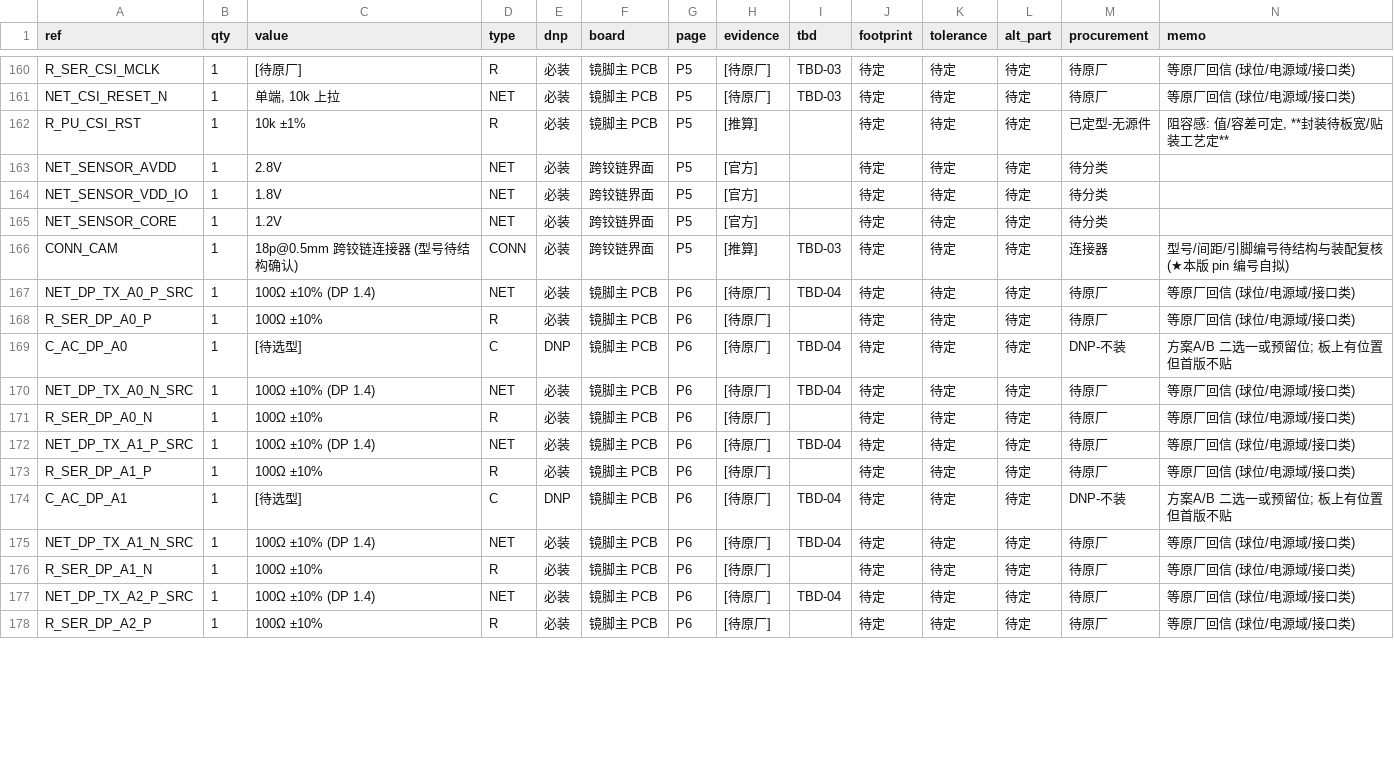
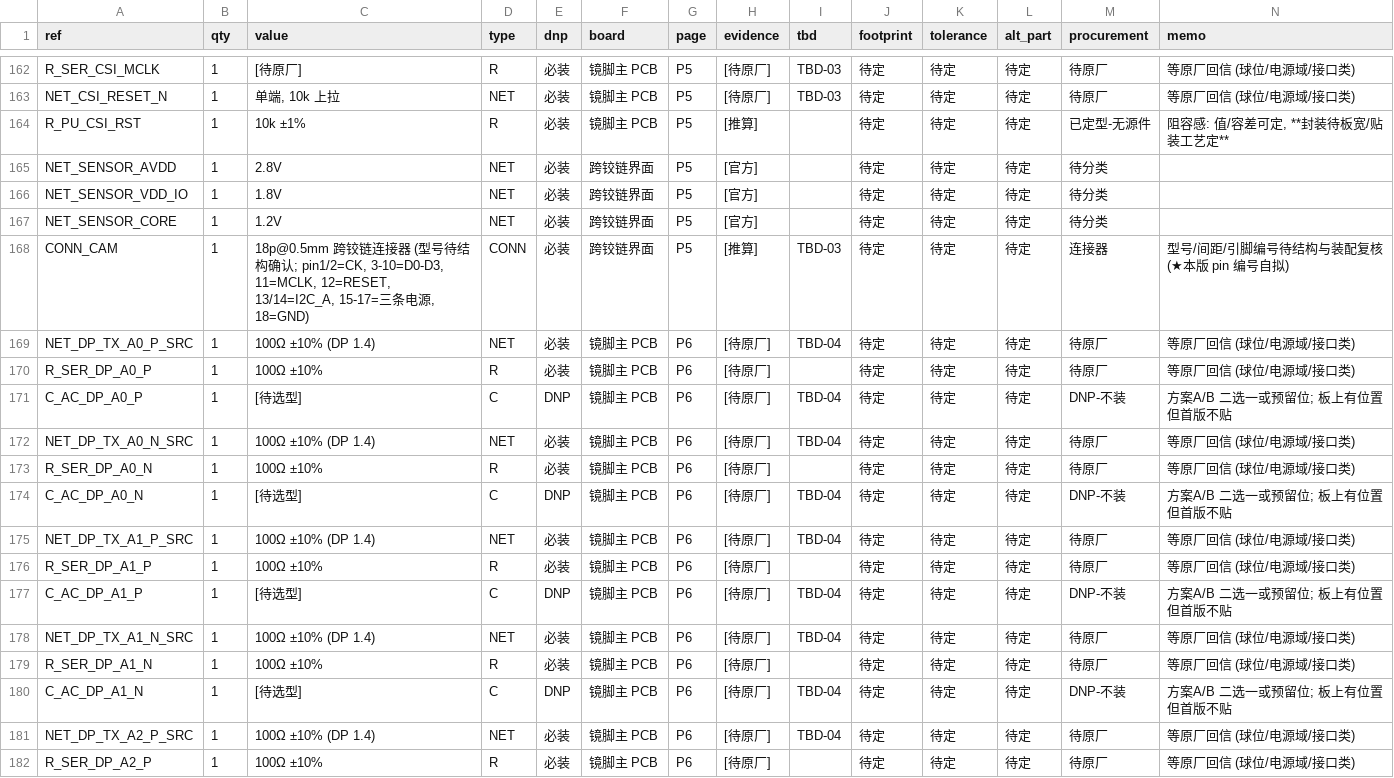
Before and after one commit to yuewuya20180928/OD_GLASS, a CSV file: projects/smart_glasses/HW/BOM_v1.csv, drawn as a sheet; only a part is shown, gaps mark what is left out; the diff covers the shown part only.

```diff
--- a/projects/smart_glasses/HW/BOM_v1.csv
+++ b/projects/smart_glasses/HW/BOM_v1.csv
@@ -165,13 +167,15 @@ NET_SENSOR_VDD_IO,1,1.8V,NET,必装,跨铰链界面,P5,[官方],,待定,待定,
 NET_SENSOR_CORE,1,1.2V,NET,必装,跨铰链界面,P5,[官方],,待定,待定,待定,待分类,
-CONN_CAM,1,18p@0.5mm 跨铰链连接器 (型号待结构确认),CONN,必装,跨铰链界面,P5,[推算],TBD-03,待定,待定,待定,连接器,型号/间距/引脚编号待结构与装配复核 (★本版 pin 编号自拟)
+CONN_CAM,1,"18p@0.5mm 跨铰链连接器 (型号待结构确认; pin1/2=CK, 3-10=D0-D3, 11=MCLK, 12=RESET, 13/14=I2C_A, 15-17=三条电源, 18=GND)",CONN,必装,跨铰链界面,P5,[推算],TBD-03,待定,待定,待定,连接器,型号/间距/引脚编号待结构与装配复核 (★本版 pin 编号自拟)
 NET_DP_TX_A0_P_SRC,1,100Ω ±10% (DP 1.4),NET,必装,镜脚主 PCB,P6,[待原厂],TBD-04,待定,待定,待定,待原厂,等原厂回信 (球位/电源域/接口类)
 R_SER_DP_A0_P,1,100Ω ±10%,R,必装,镜脚主 PCB,P6,[待原厂],,待定,待定,待定,待原厂,等原厂回信 (球位/电源域/接口类)
-C_AC_DP_A0,1,[待选型],C,DNP,镜脚主 PCB,P6,[待原厂],TBD-04,待定,待定,待定,DNP-不装,方案A/B 二选一或预留位; 板上有位置但首版不贴
+C_AC_DP_A0_P,1,[待选型],C,DNP,镜脚主 PCB,P6,[待原厂],TBD-04,待定,待定,待定,DNP-不装,方案A/B 二选一或预留位; 板上有位置但首版不贴
 NET_DP_TX_A0_N_SRC,1,100Ω ±10% (DP 1.4),NET,必装,镜脚主 PCB,P6,[待原厂],TBD-04,待定,待定,待定,待原厂,等原厂回信 (球位/电源域/接口类)
 R_SER_DP_A0_N,1,100Ω ±10%,R,必装,镜脚主 PCB,P6,[待原厂],,待定,待定,待定,待原厂,等原厂回信 (球位/电源域/接口类)
+C_AC_DP_A0_N,1,[待选型],C,DNP,镜脚主 PCB,P6,[待原厂],TBD-04,待定,待定,待定,DNP-不装,方案A/B 二选一或预留位; 板上有位置但首版不贴
 NET_DP_TX_A1_P_SRC,1,100Ω ±10% (DP 1.4),NET,必装,镜脚主 PCB,P6,[待原厂],TBD-04,待定,待定,待定,待原厂,等原厂回信 (球位/电源域/接口类)
 R_SER_DP_A1_P,1,100Ω ±10%,R,必装,镜脚主 PCB,P6,[待原厂],,待定,待定,待定,待原厂,等原厂回信 (球位/电源域/接口类)
-C_AC_DP_A1,1,[待选型],C,DNP,镜脚主 PCB,P6,[待原厂],TBD-04,待定,待定,待定,DNP-不装,方案A/B 二选一或预留位; 板上有位置但首版不贴
+C_AC_DP_A1_P,1,[待选型],C,DNP,镜脚主 PCB,P6,[待原厂],TBD-04,待定,待定,待定,DNP-不装,方案A/B 二选一或预留位; 板上有位置但首版不贴
 NET_DP_TX_A1_N_SRC,1,100Ω ±10% (DP 1.4),NET,必装,镜脚主 PCB,P6,[待原厂],TBD-04,待定,待定,待定,待原厂,等原厂回信 (球位/电源域/接口类)
 R_SER_DP_A1_N,1,100Ω ±10%,R,必装,镜脚主 PCB,P6,[待原厂],,待定,待定,待定,待原厂,等原厂回信 (球位/电源域/接口类)
+C_AC_DP_A1_N,1,[待选型],C,DNP,镜脚主 PCB,P6,[待原厂],TBD-04,待定,待定,待定,DNP-不装,方案A/B 二选一或预留位; 板上有位置但首版不贴
 NET_DP_TX_A2_P_SRC,1,100Ω ±10% (DP 1.4),NET,必装,镜脚主 PCB,P6,[待原厂],TBD-04,待定,待定,待定,待原厂,等原厂回信 (球位/电源域/接口类)
```
Also changed, not shown: 4 added rows and 11 edited cells elsewhere in this file, projects/smart_glasses/HW/netlist_v1.csv, 28 other files.
